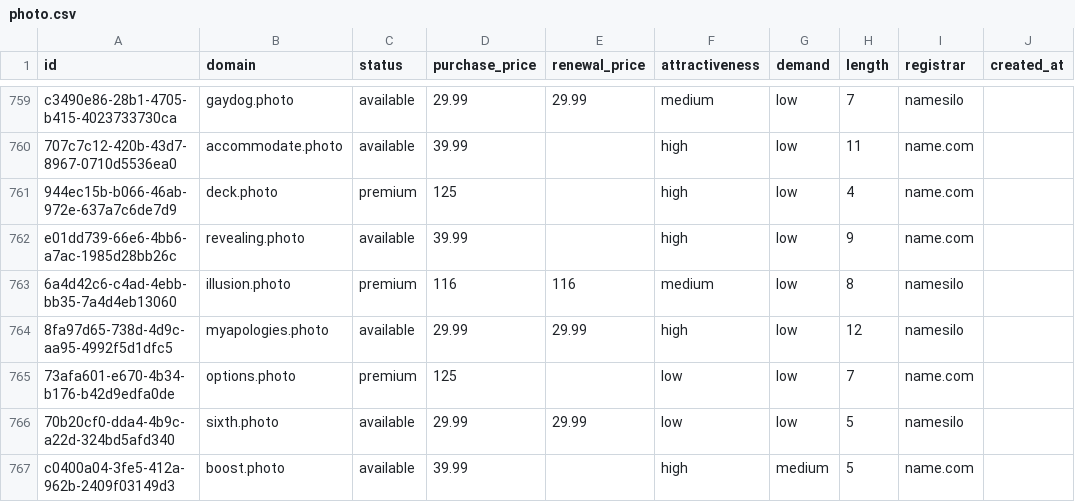
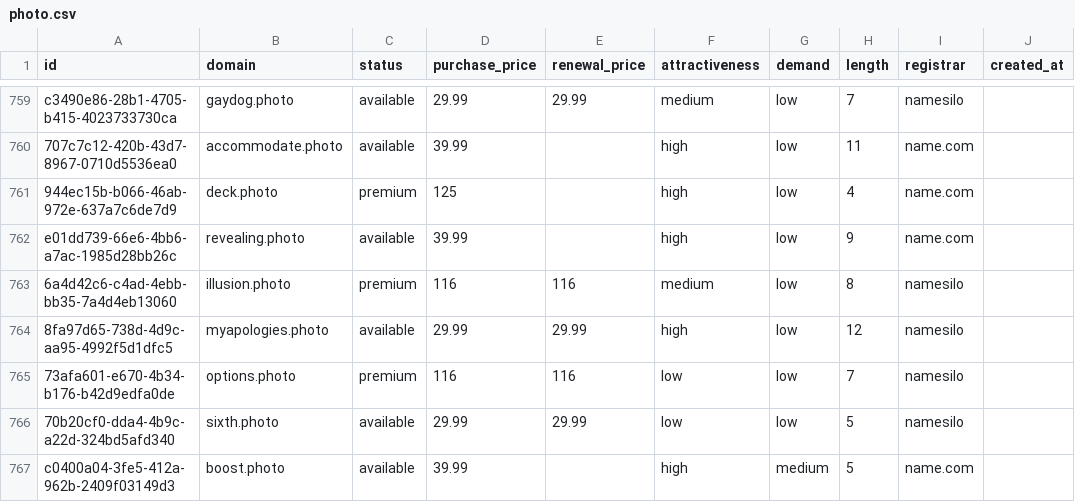
Before and after one commit to UniqueDomains/photo-oneword-domains, a CSV file: photo.csv, drawn as a sheet; only a part is shown, gaps mark what is left out; the diff names each change by its address in the sheet, - before the commit and + after, or states it on an @@ line.

Commit message:
Domains update

```diff
--- a/photo.csv
+++ b/photo.csv
-D765 (purchase_price): 125
+D765 (purchase_price): 116
-E765 (renewal_price): (empty)
+E765 (renewal_price): 116
-I765 (registrar): name.com
+I765 (registrar): namesilo
```
Also changed, not shown: 3 other files.
